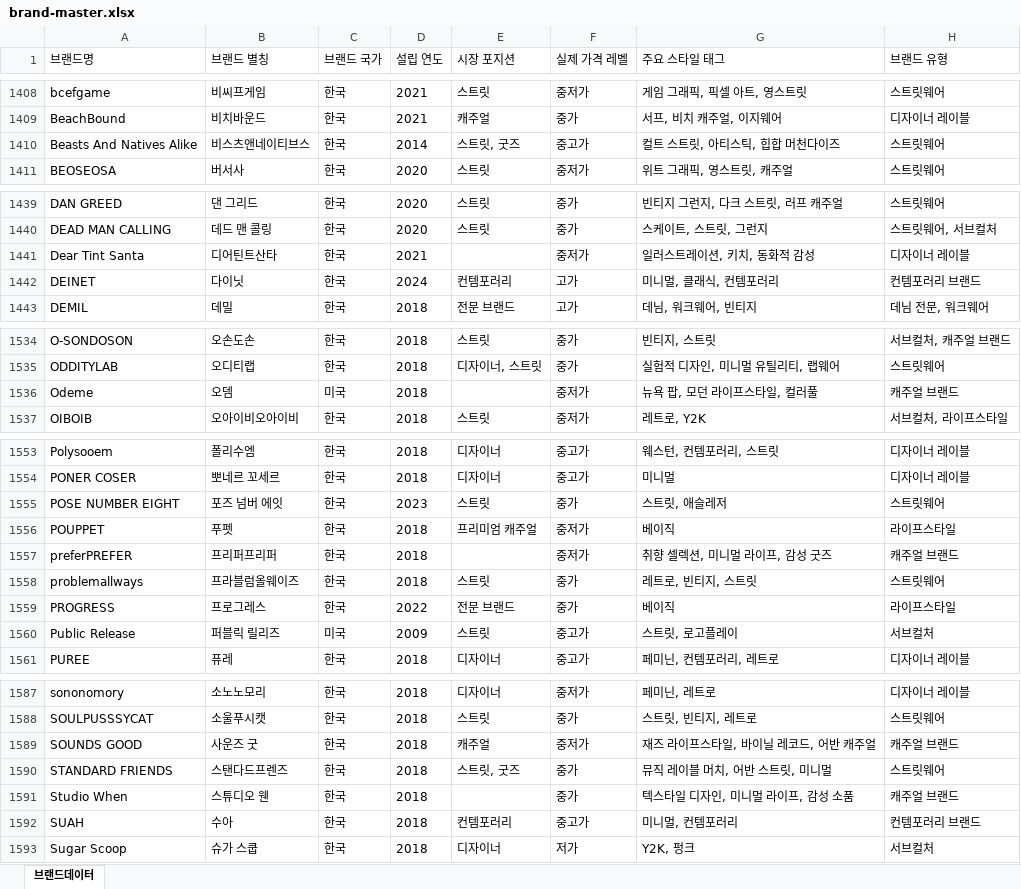
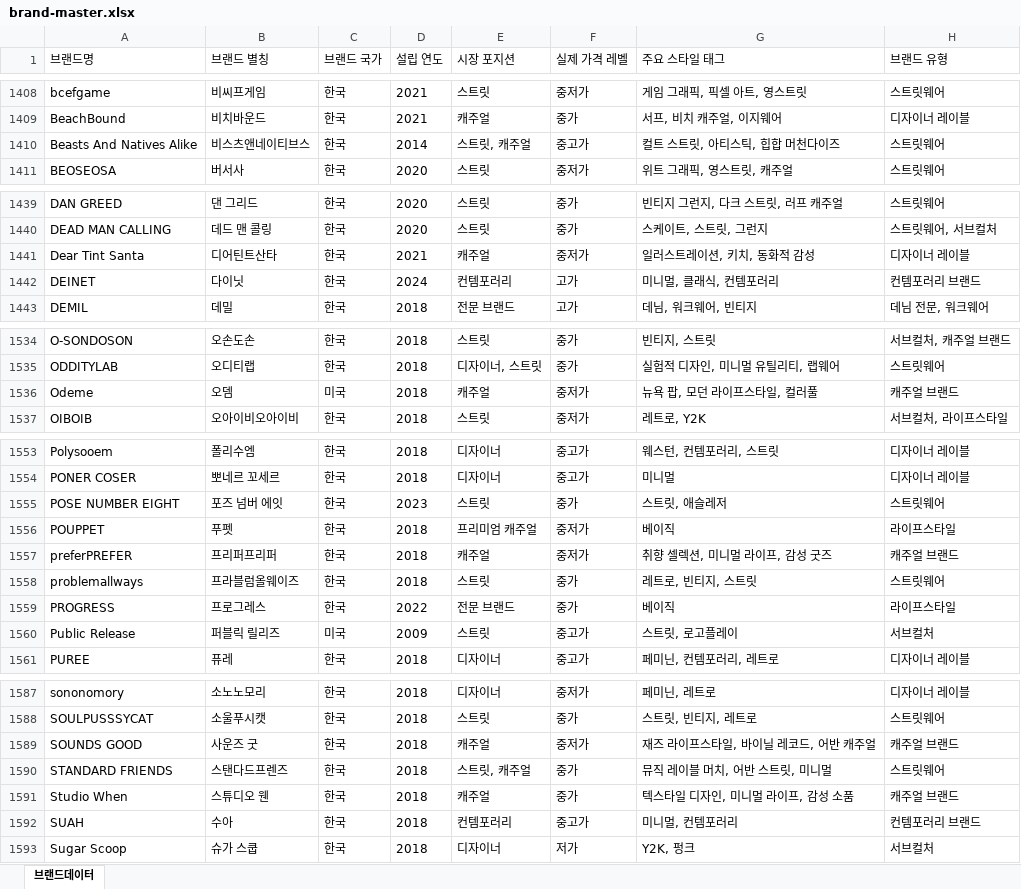
Before and after one commit to idcmyidok/wardrobe-fit, an Excel workbook: data/brands/brand-master.xlsx, sheet 브랜드데이터, drawn as a sheet; only a part is shown, gaps mark what is left out; values as stored, in another font and other column widths than the file's, no borders; the diff covers the shown part only; the diff names each change by its address in the sheet, - before the commit and + after, or states it on an @@ line.

```diff
--- a/data/brands/brand-master.xlsx (sheet 브랜드데이터)
+++ b/data/brands/brand-master.xlsx (sheet 브랜드데이터)
-E1410 (시장 포지션): 스트릿, 굿즈
+E1410 (시장 포지션): 스트릿, 캐주얼
-E1441 (시장 포지션): (empty)
+E1441 (시장 포지션): 캐주얼
-E1536 (시장 포지션): (empty)
+E1536 (시장 포지션): 캐주얼
-E1557 (시장 포지션): (empty)
+E1557 (시장 포지션): 캐주얼
-E1590 (시장 포지션): 스트릿, 굿즈
+E1590 (시장 포지션): 스트릿, 캐주얼
-E1591 (시장 포지션): (empty)
+E1591 (시장 포지션): 캐주얼
```
Also changed, not shown: 2 edited cells elsewhere in this sheet, 9 other files.
